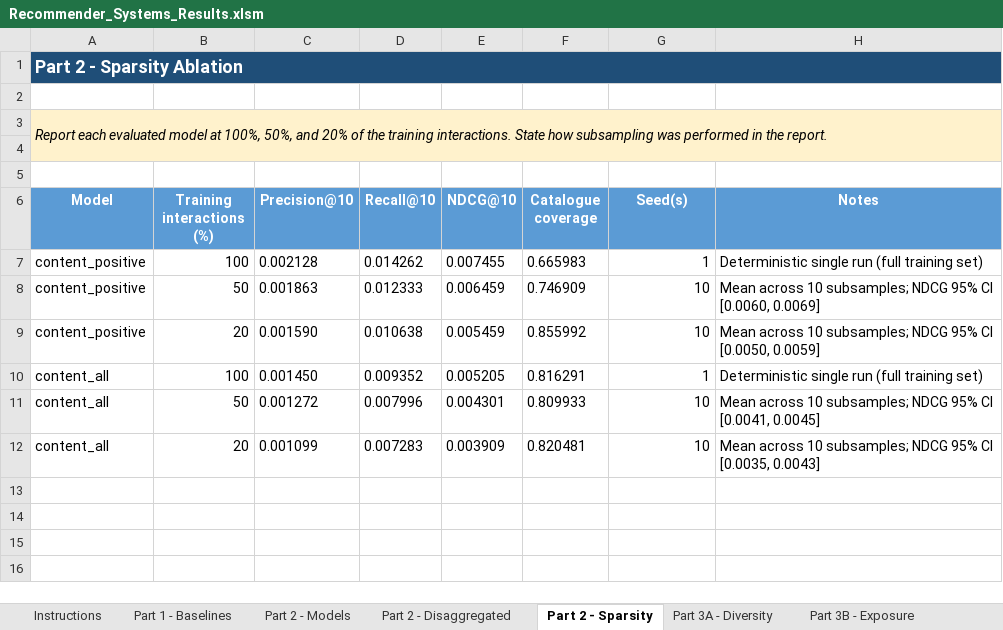
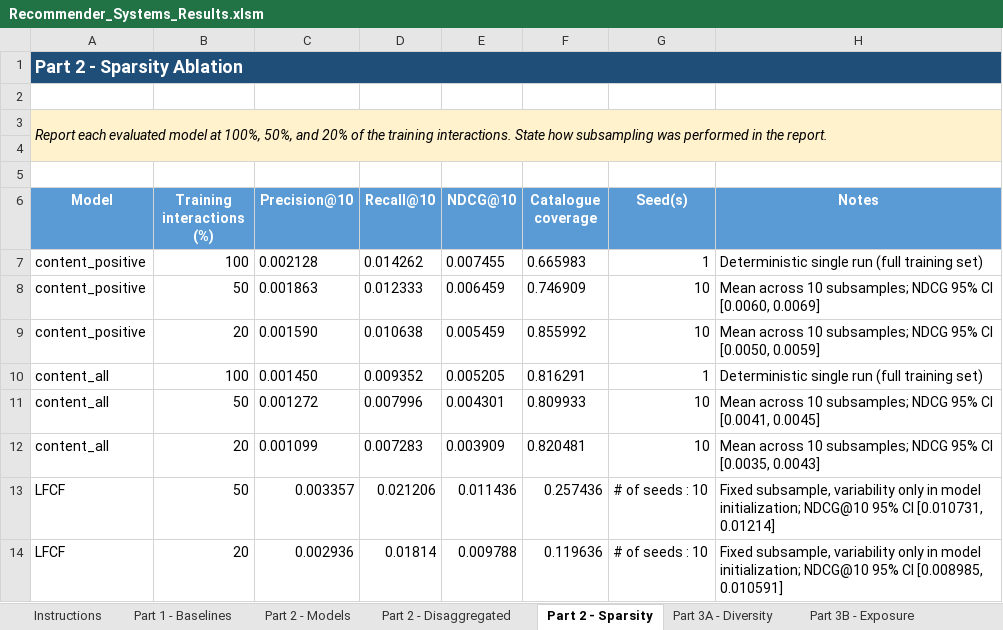
Before and after one commit to tmhantti/RecSystems_project, an Excel workbook: report_and_results/Recommender_Systems_Results.xlsm, sheet Part 2 - Sparsity, drawn as a sheet; values as stored, in another font and other column widths than the file's, no borders; the diff names each change by its address in the sheet, - before the commit and + after, or states it on an @@ line.

```diff
--- a/report_and_results/Recommender_Systems_Results.xlsm (sheet Part 2 - Sparsity)
+++ b/report_and_results/Recommender_Systems_Results.xlsm (sheet Part 2 - Sparsity)
+row 13: LFCF | 50 | 0.003357 | 0.021206 | 0.011436 | 0.257436 | # of seeds : 10 | Fixed subsample, variability only in model initialization; NDCG@10 95% CI [0.010731, 0.01214]
+row 14: LFCF | 20 | 0.002936 | 0.01814 | 0.009788 | 0.119636 | # of seeds : 10 | Fixed subsample, variability only in model initialization; NDCG@10 95% CI [0.008985, 0.010591]
```
Also changed, not shown: sheet Part 2 - Disaggregated, sheet Part 2 - Models, 3 other files.
